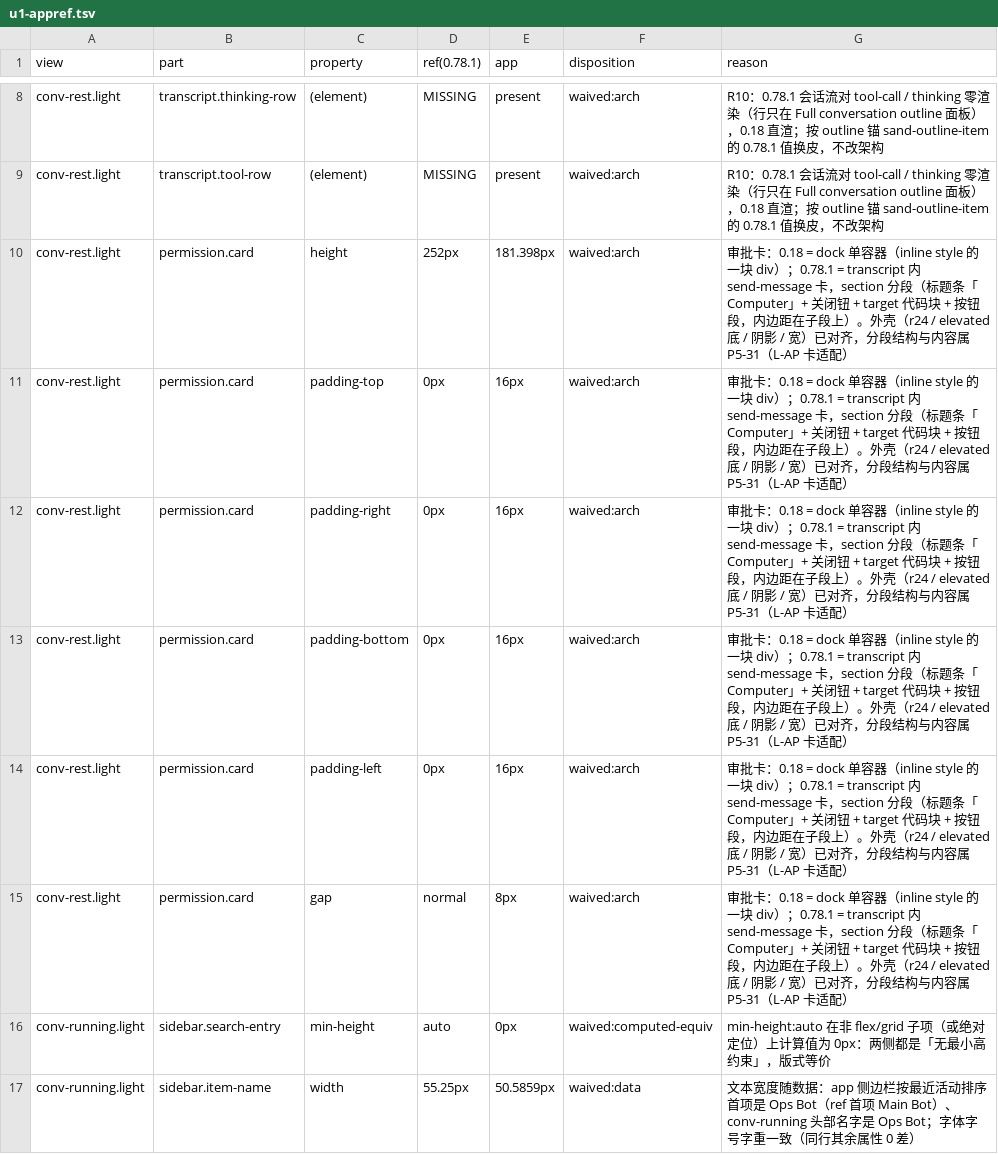
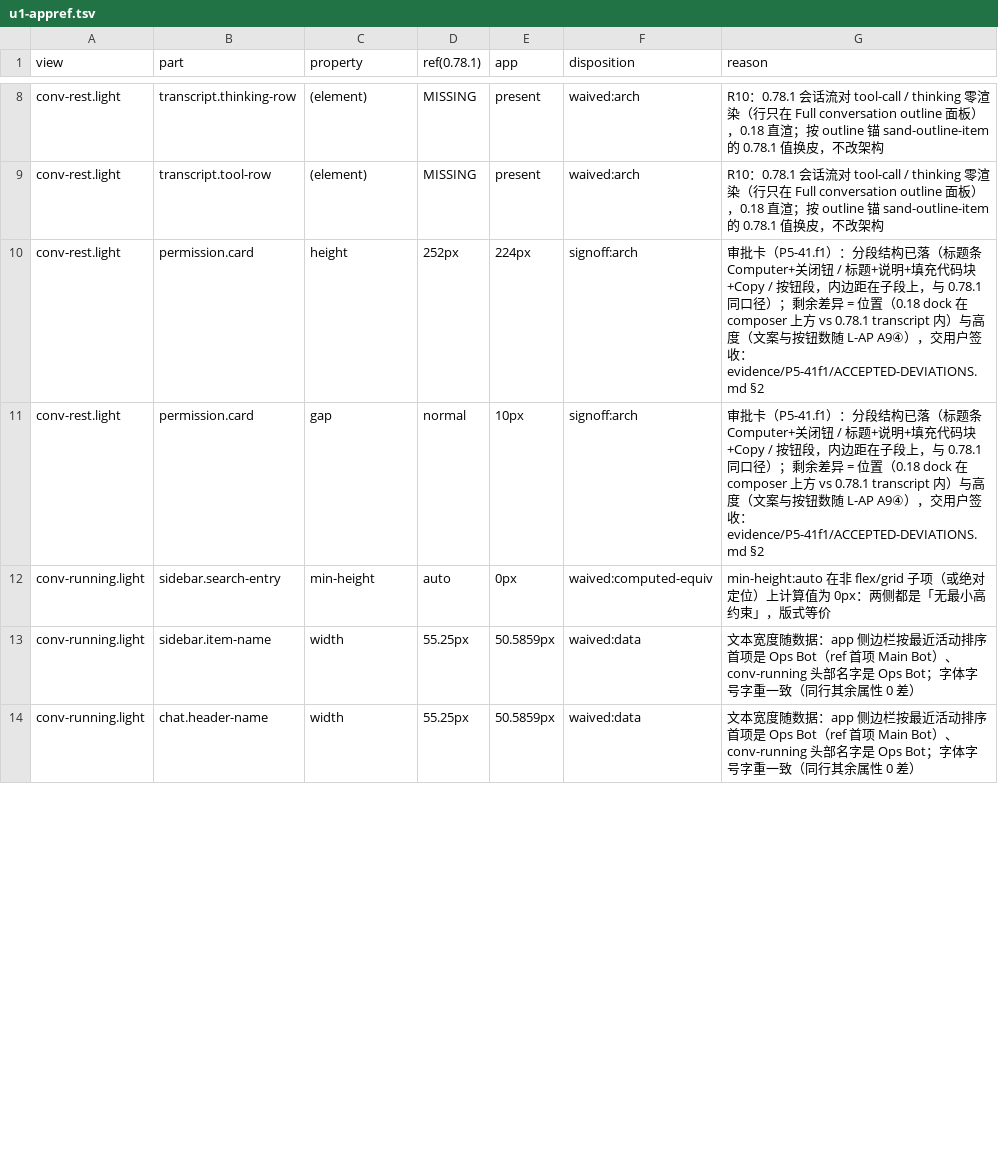
Before and after one commit to CrepuscularIRIS/Hivebot, a TSV file: work/p5-parity/evidence/compare/u1-appref.tsv, drawn as a sheet; only a part is shown, gaps mark what is left out; the shorter side is filled out with more unchanged rows; the diff covers the shown part only.

```diff
--- a/work/p5-parity/evidence/compare/u1-appref.tsv
+++ b/work/p5-parity/evidence/compare/u1-appref.tsv
@@ -9,8 +9,4 @@ conv-rest.light	transcript.thinking-row	(element)	MISSING	present	waived:arch	R1
 conv-rest.light	transcript.tool-row	(element)	MISSING	present	waived:arch	R10：0.78.1 会话流对 tool-call / thinking 零渲染（行只在 Full conversation outline 面板），0.18 直渲；按 outline 锚 sand-outline-item 的 0.78.1 值换皮，不改架构
-conv-rest.light	permission.card	height	252px	181.398px	waived:arch	审批卡：0.18 = dock 单容器（inline style 的一块 div）；0.78.1 = transcript 内 send-message 卡，section 分段（标题条「Computer」+ 关闭钮 + target 代码块 + 按钮段，内边距在子段上）。外壳（r24 / elevated 底 / 阴影 / 宽）已对齐，分段结构与内容属 P5-31（L-AP 卡适配）
-conv-rest.light	permission.card	padding-top	0px	16px	waived:arch	审批卡：0.18 = dock 单容器（inline style 的一块 div）；0.78.1 = transcript 内 send-message 卡，section 分段（标题条「Computer」+ 关闭钮 + target 代码块 + 按钮段，内边距在子段上）。外壳（r24 / elevated 底 / 阴影 / 宽）已对齐，分段结构与内容属 P5-31（L-AP 卡适配）
-conv-rest.light	permission.card	padding-right	0px	16px	waived:arch	审批卡：0.18 = dock 单容器（inline style 的一块 div）；0.78.1 = transcript 内 send-message 卡，section 分段（标题条「Computer」+ 关闭钮 + target 代码块 + 按钮段，内边距在子段上）。外壳（r24 / elevated 底 / 阴影 / 宽）已对齐，分段结构与内容属 P5-31（L-AP 卡适配）
-conv-rest.light	permission.card	padding-bottom	0px	16px	waived:arch	审批卡：0.18 = dock 单容器（inline style 的一块 div）；0.78.1 = transcript 内 send-message 卡，section 分段（标题条「Computer」+ 关闭钮 + target 代码块 + 按钮段，内边距在子段上）。外壳（r24 / elevated 底 / 阴影 / 宽）已对齐，分段结构与内容属 P5-31（L-AP 卡适配）
-conv-rest.light	permission.card	padding-left	0px	16px	waived:arch	审批卡：0.18 = dock 单容器（inline style 的一块 div）；0.78.1 = transcript 内 send-message 卡，section 分段（标题条「Computer」+ 关闭钮 + target 代码块 + 按钮段，内边距在子段上）。外壳（r24 / elevated 底 / 阴影 / 宽）已对齐，分段结构与内容属 P5-31（L-AP 卡适配）
-conv-rest.light	permission.card	gap	normal	8px	waived:arch	审批卡：0.18 = dock 单容器（inline style 的一块 div）；0.78.1 = transcript 内 send-message 卡，section 分段（标题条「Computer」+ 关闭钮 + target 代码块 + 按钮段，内边距在子段上）。外壳（r24 / elevated 底 / 阴影 / 宽）已对齐，分段结构与内容属 P5-31（L-AP 卡适配）
+conv-rest.light	permission.card	height	252px	224px	signoff:arch	审批卡（P5-41.f1）：分段结构已落（标题条 Computer+关闭钮 / 标题+说明+填充代码块+Copy / 按钮段，内边距在子段上，与 0.78.1 同口径）；剩余差异 = 位置（0.18 dock 在 composer 上方 vs 0.78.1 transcript 内）与高度（文案与按钮数随 L-AP A9④），交用户签收：evidence/P5-41f1/ACCEPTED-DEVIATIONS.md §2
+conv-rest.light	permission.card	gap	normal	10px	signoff:arch	审批卡（P5-41.f1）：分段结构已落（标题条 Computer+关闭钮 / 标题+说明+填充代码块+Copy / 按钮段，内边距在子段上，与 0.78.1 同口径）；剩余差异 = 位置（0.18 dock 在 composer 上方 vs 0.78.1 transcript 内）与高度（文案与按钮数随 L-AP A9④），交用户签收：evidence/P5-41f1/ACCEPTED-DEVIATIONS.md §2
 conv-running.light	sidebar.search-entry	min-height	auto	0px	waived:computed-equiv	min-height:auto 在非 flex/grid 子项（或绝对定位）上计算值为 0px：两侧都是「无最小高约束」，版式等价
```
Also changed, not shown: 12 removed rows and 58 edited cells elsewhere in this file, 26 other files.
